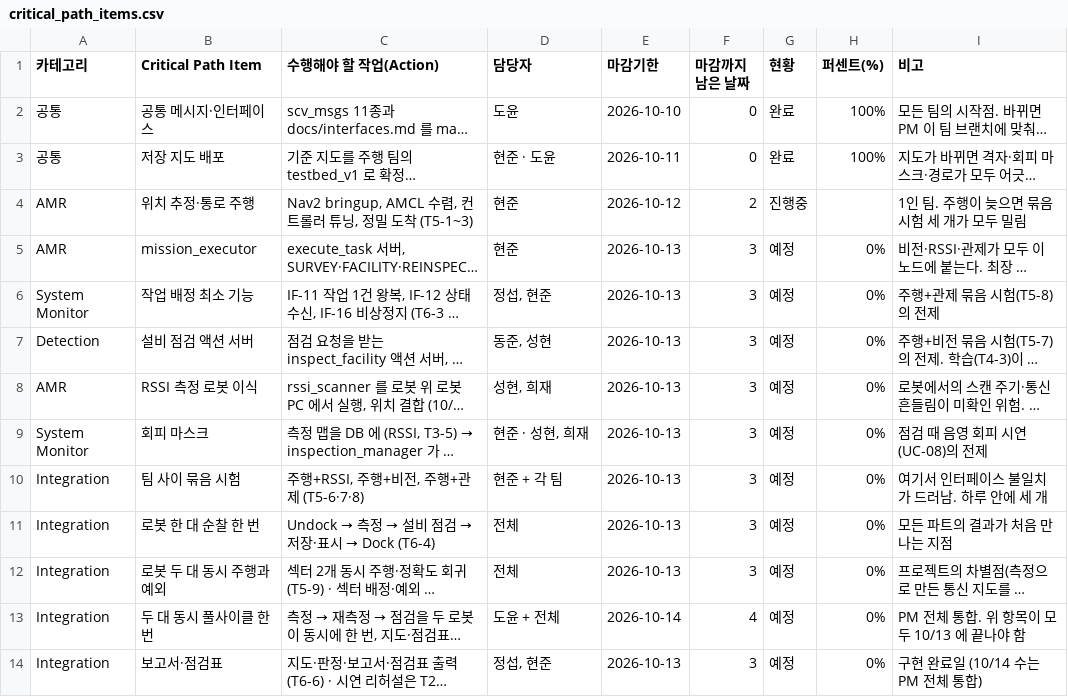
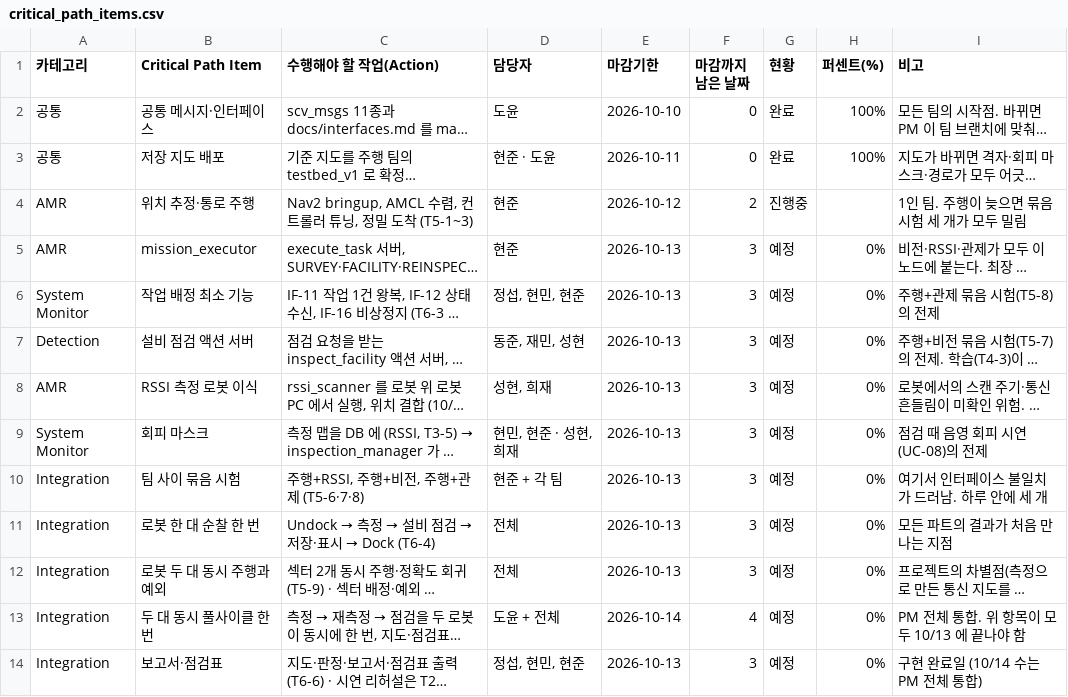
Before and after one commit to HJAE99/B_0102_Final_Project-archive, a CSV file: docs/deliverables/critical_path_items.csv, drawn as a sheet; long unchanged cells end in …; the diff names each change by its address in the sheet, - before the commit and + after, or states it on an @@ line.

```diff
--- a/docs/deliverables/critical_path_items.csv
+++ b/docs/deliverables/critical_path_items.csv
-D6 (담당자): 정섭, 현준
+D6 (담당자): 정섭, 현민, 현준
-D7 (담당자): 동준, 성현
+D7 (담당자): 동준, 재민, 성현
-D9 (담당자): 현준 · 성현, 희재
+D9 (담당자): 현민, 현준 · 성현, 희재
-D14 (담당자): 정섭, 현준
+D14 (담당자): 정섭, 현민, 현준
```
Also changed, not shown: 1 other file.
